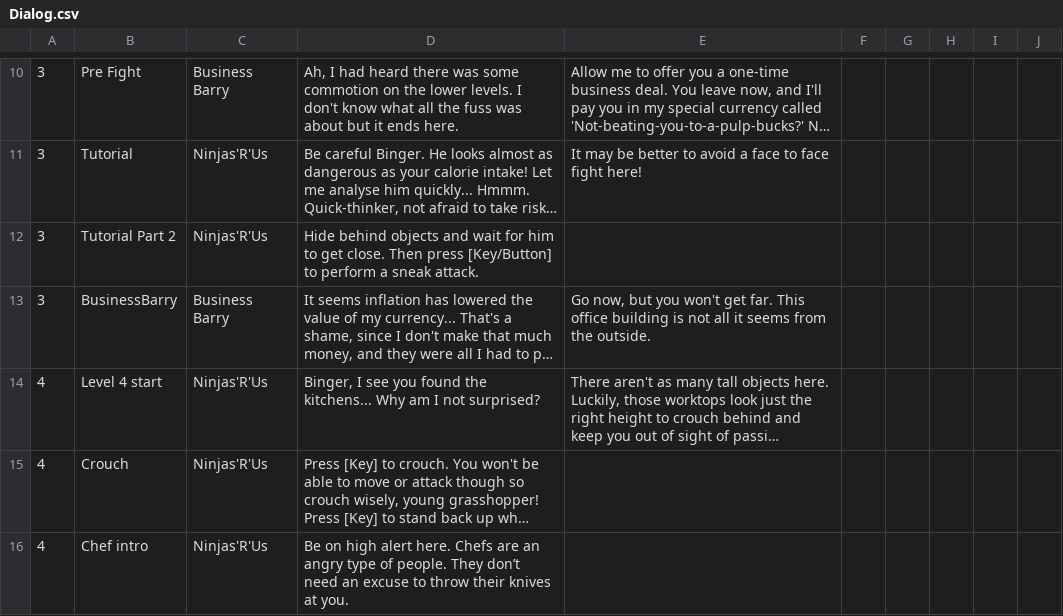
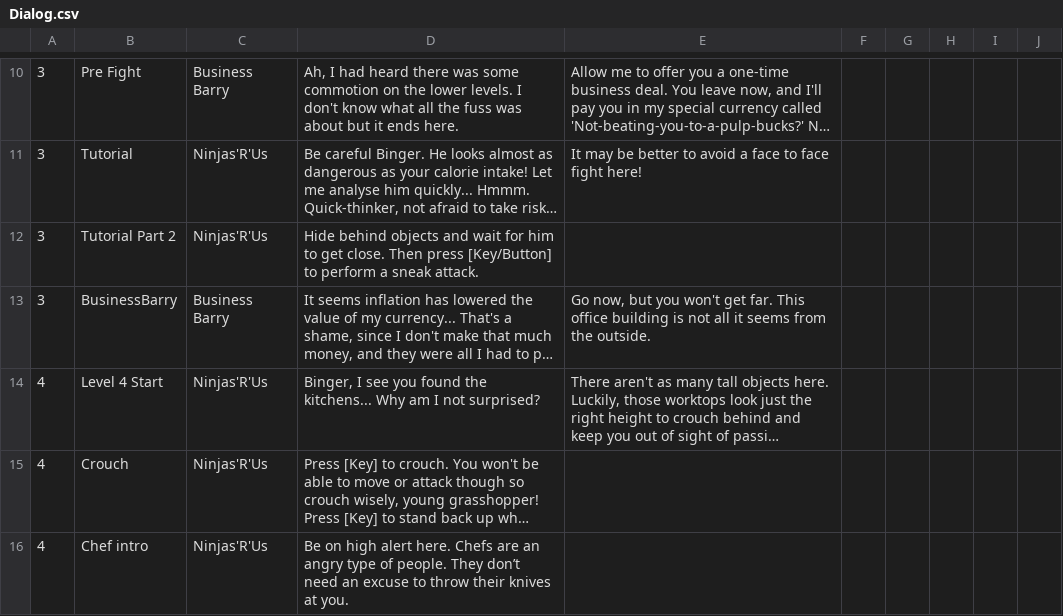
Before and after one commit to JBodicoat/BingerNinja, a CSV file: BingerNinja/Assets/Scripts/DialogSystem/Dialog.csv, drawn as a sheet; only a part is shown, gaps mark what is left out; long unchanged cells end in …; the diff names each change by its address in the sheet, - before the commit and + after, or states it on an @@ line.

Commit message:
Scripted level 4

```diff
--- a/BingerNinja/Assets/Scripts/DialogSystem/Dialog.csv
+++ b/BingerNinja/Assets/Scripts/DialogSystem/Dialog.csv
-B14: Level 4 start
+B14: Level 4 Start
```
Also changed, not shown: 44 other files.
